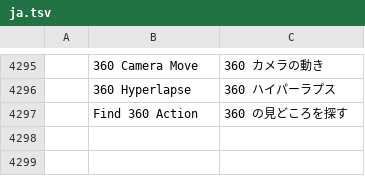
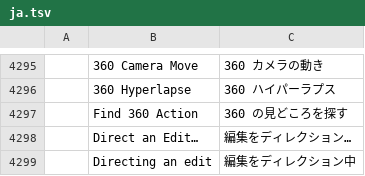
Before and after one commit to moheshmohan/AutoCut, a TSV file: crates/ui-egui/src/i18n/ja.tsv, drawn as a sheet; only a part is shown, gaps mark what is left out.

```diff
--- a/crates/ui-egui/src/i18n/ja.tsv
+++ b/crates/ui-egui/src/i18n/ja.tsv
@@ -4297 +4297,3 @@
 	Find 360 Action	360 の見どころを探す
+	Direct an Edit…	編集をディレクション…
+	Directing an edit	編集をディレクション中
```
Also changed, not shown: crates/ui-egui/src/i18n/de.tsv, crates/ui-egui/src/i18n/es.tsv, 13 other files.
